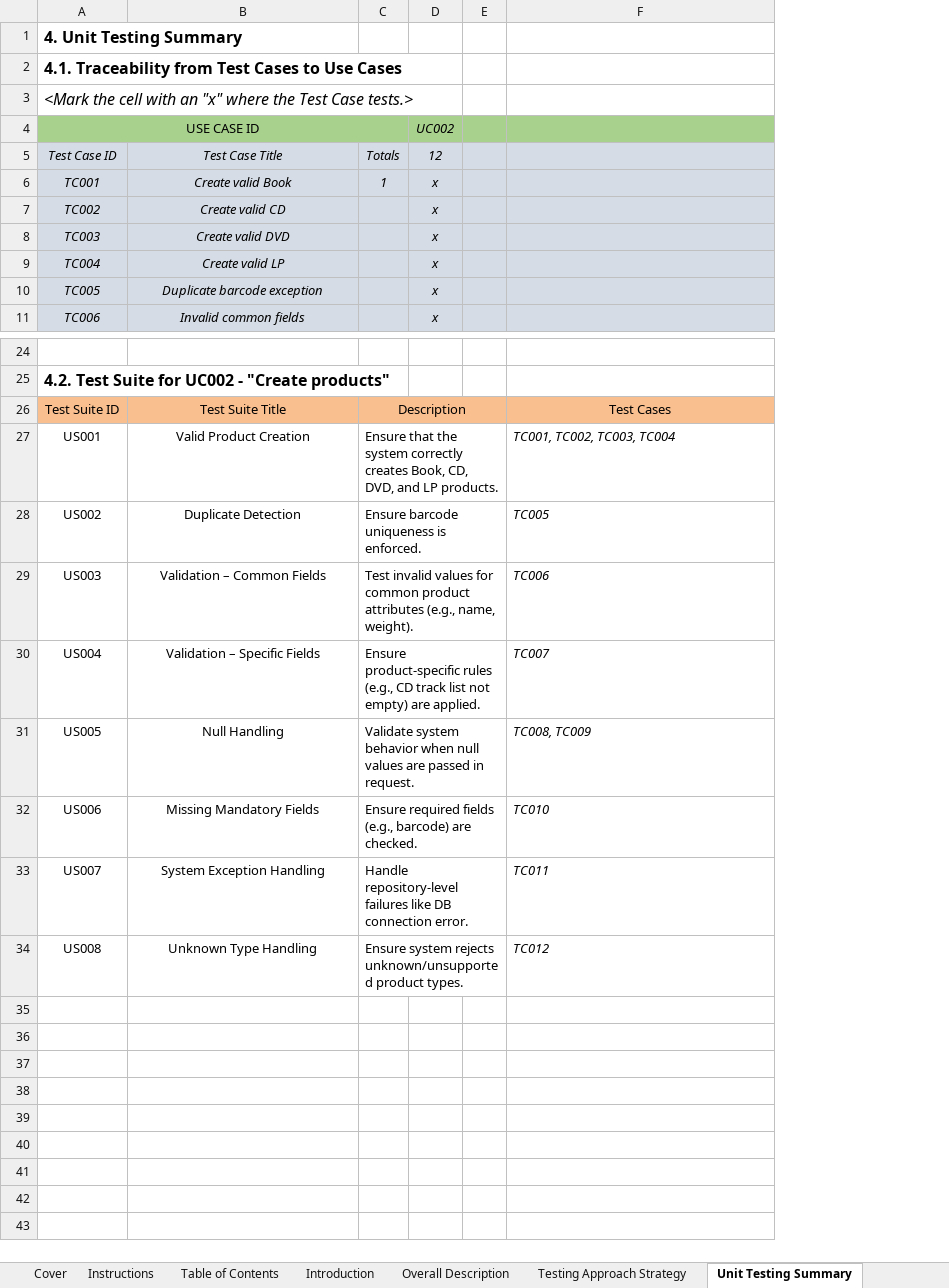
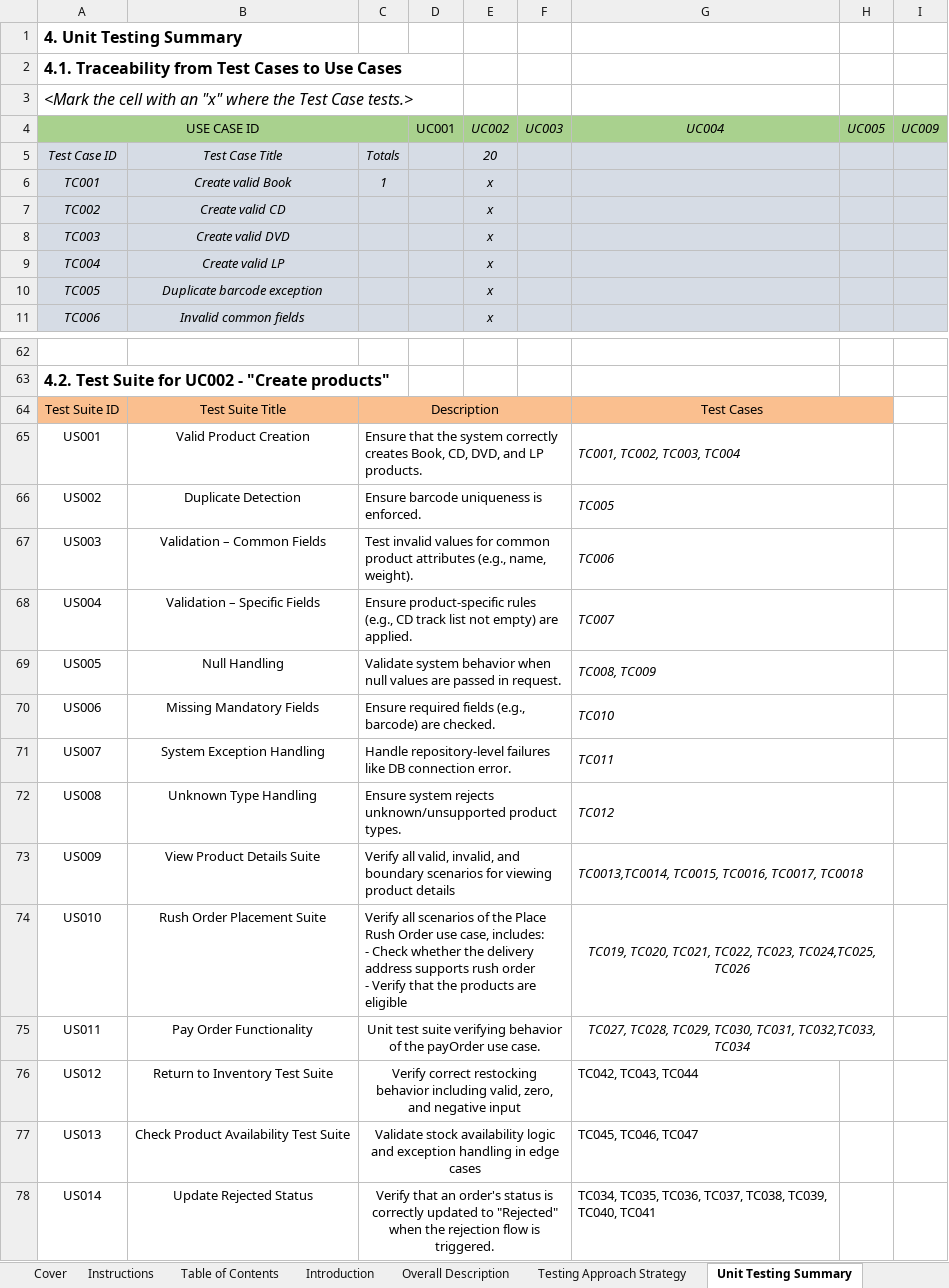
Before and after one commit to lucasnhandang/ISD.ICT.20242-02, an Excel workbook: Testing/G2_TestPlan.xlsx, sheet Unit Testing Summary, drawn as a sheet; only a part is shown, gaps mark what is left out; values as stored, in another font and other column widths than the file's, no borders; removed rows and columns are numbered as before the commit, all else as after; ↵ is a line break in a cell; the diff covers the shown part only; the diff names each change by its address in the sheet, - before the commit and + after, or states it on an @@ line.

```diff
--- a/Testing/G2_TestPlan.xlsx (sheet Unit Testing Summary)
+++ b/Testing/G2_TestPlan.xlsx (sheet Unit Testing Summary)
+column D (UC001), empty
-column E, empty
+column F (UC003), empty
+column H (UC005), empty
+column I (UC009), empty
-G4: (empty)
+G4: UC004
-E5 (UC002): 12
+E5 (UC002): 20
+G64:H64 merged
+G65:H65 merged
+G66:H66 merged
+G67:H67 merged
+G68:H68 merged
+G69:H69 merged
+G70:H70 merged
+G71:H71 merged
+G72:H72 merged
+row 73: US009 | View Product Details Suite | Verify all valid, invalid, and boundary scenarios for viewing product details |  |  |  | TC0013,TC0014, TC0015, TC0016, TC0017, TC0018
+row 74: US010 | Rush Order Placement Suite | Verify all scenarios of the Place Rush Order use case, includes: ↵ - Check whether the delivery address supports rush order ↵ - Verify that the products are eligible |  |  |  | TC019, TC020, TC021, TC022, TC023, TC024,TC025, TC026
+row 75: US011 | Pay Order Functionality | Unit test suite verifying behavior of the payOrder use case. |  |  |  | TC027, TC028, TC029, TC030, TC031, TC032,TC033, TC034
+row 76: US012 | Return to Inventory Test Suite | Verify correct restocking behavior including valid, zero, and negative input |  |  |  | TC042, TC043, TC044
+row 77: US013 | Check Product Availability Test Suite | Validate stock availability logic and exception handling in edge cases |  |  |  | TC045, TC046, TC047
+row 78: US014 | Update Rejected Status | Verify that an order's status is correctly updated to "Rejected" when the rejection flow is triggered. |  |  |  | TC034, TC035, TC036, TC037, TC038, TC039, TC040, TC041
```
Also changed, not shown: 38 added rows elsewhere in this sheet, sheet Test Case Details, formulas that keep their value.
